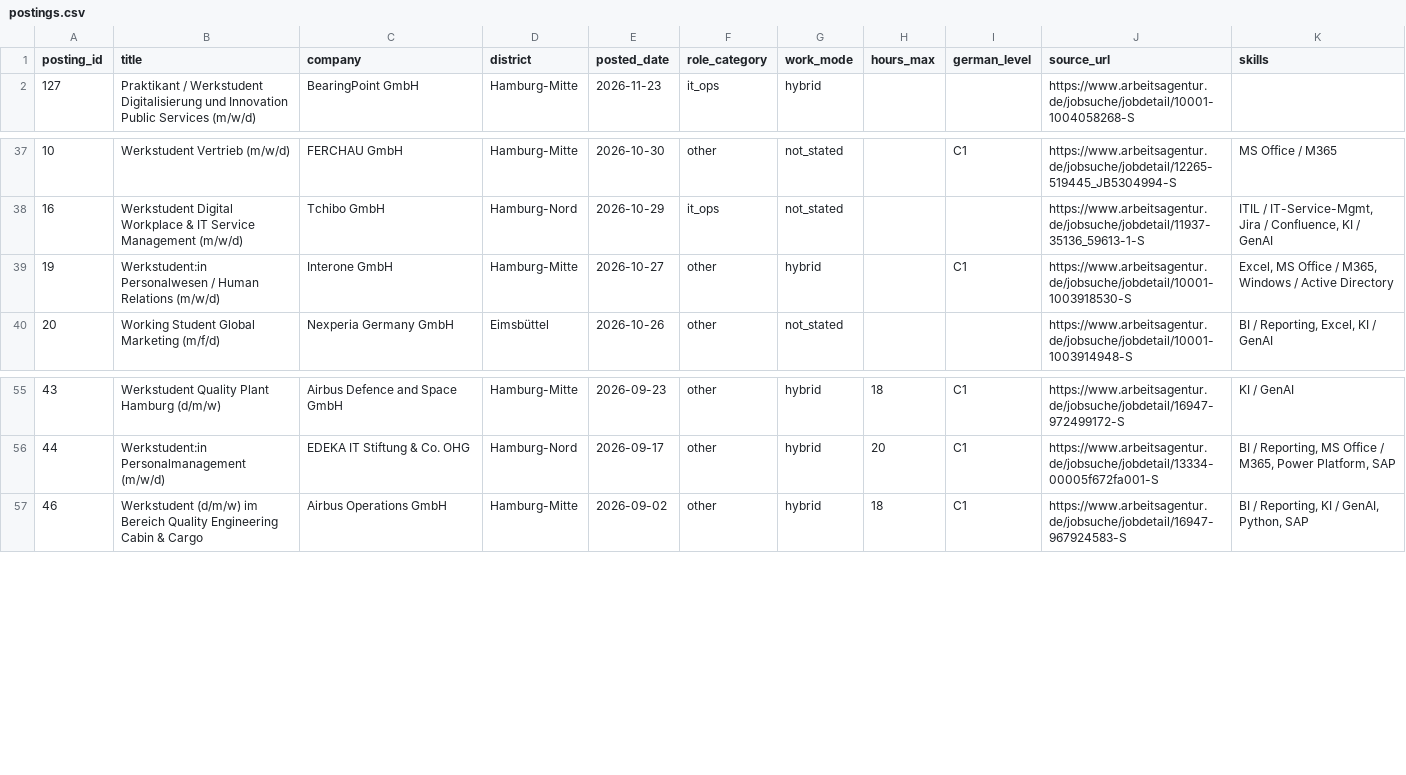
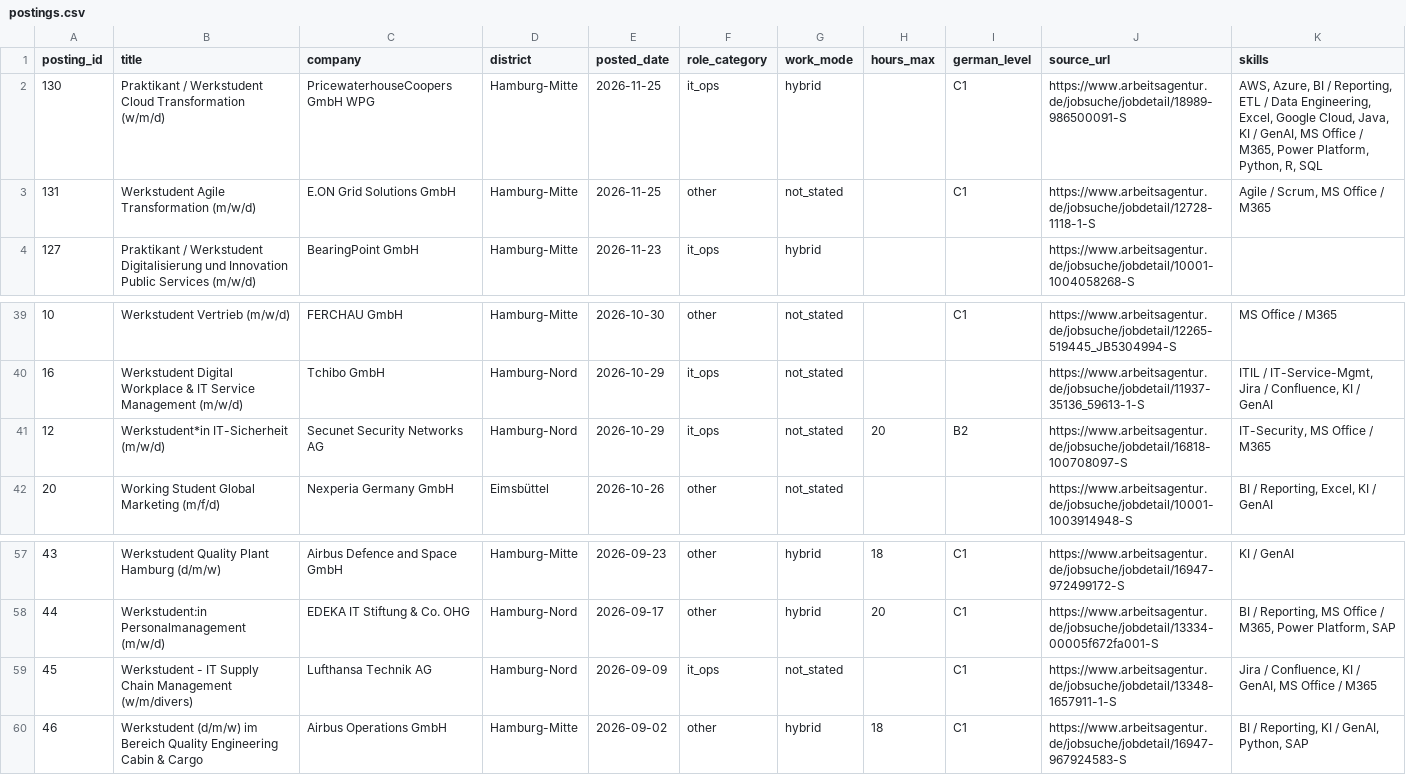
Before and after one commit to ruzbeh21/hamburg-werkstudent-dashboard, a CSV file: docs/data/postings.csv, drawn as a sheet; only a part is shown, gaps mark what is left out; removed rows and columns are numbered as before the commit, all else as after; the diff names each change by its address in the sheet, - before the commit and + after, or states it on an @@ line.

```diff
--- a/docs/data/postings.csv
+++ b/docs/data/postings.csv
+row 2: 130 | Praktikant / Werkstudent Cloud Transformation (w/m/d) | PricewaterhouseCoopers GmbH WPG | Hamburg-Mitte | 2026-11-25 | it_ops | hybrid |  | C1 | https://www.arbeitsagentur.de/jobsuche/jobdetail/18989-986500091-S | AWS, Azure, BI / Reporting, ETL / Data Engineering, Excel, Google Cloud, Java, KI / GenAI, MS Office / M365, Power Platform, Python, R, SQL
+row 3: 131 | Werkstudent Agile Transformation (m/w/d) | E.ON Grid Solutions GmbH | Hamburg-Mitte | 2026-11-25 | other | not_stated |  | C1 | https://www.arbeitsagentur.de/jobsuche/jobdetail/12728-1118-1-S | Agile / Scrum, MS Office / M365
-row 39: 19 | Werkstudent:in Personalwesen / Human Relations (m/w/d) | Interone GmbH | Hamburg-Mitte | 2026-10-27 | other | hybrid |  | C1 | https://www.arbeitsagentur.de/jobsuche/jobdetail/10001-1003918530-S | Excel, MS Office / M365, Windows / Active Directory
+row 41: 12 | Werkstudent*in IT-Sicherheit (m/w/d) | Secunet Security Networks AG | Hamburg-Nord | 2026-10-29 | it_ops | not_stated | 20 | B2 | https://www.arbeitsagentur.de/jobsuche/jobdetail/16818-100708097-S | IT-Security, MS Office / M365
+row 59: 45 | Werkstudent - IT Supply Chain Management (w/m/divers) | Lufthansa Technik AG | Hamburg-Nord | 2026-09-09 | it_ops | not_stated |  | C1 | https://www.arbeitsagentur.de/jobsuche/jobdetail/13348-1657911-1-S | Jira / Confluence, KI / GenAI, MS Office / M365
```
Also changed, not shown: 13 other files.
